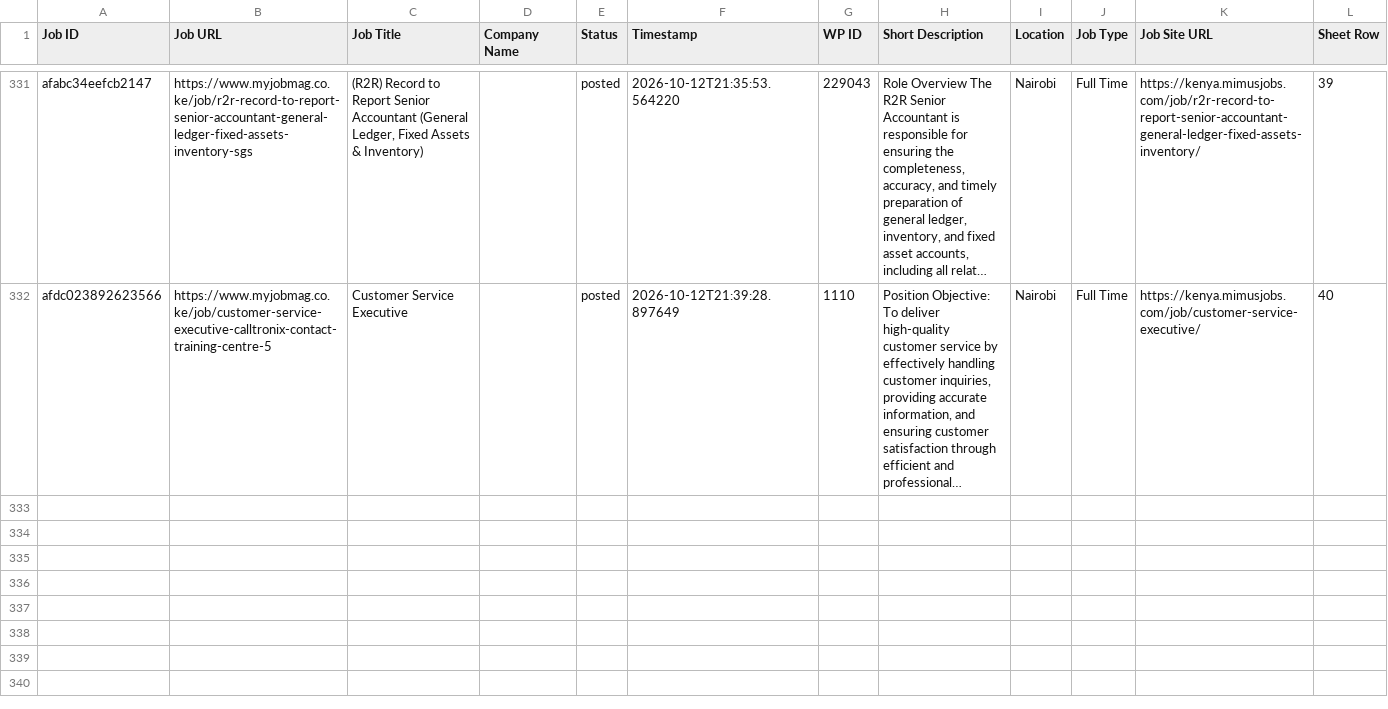
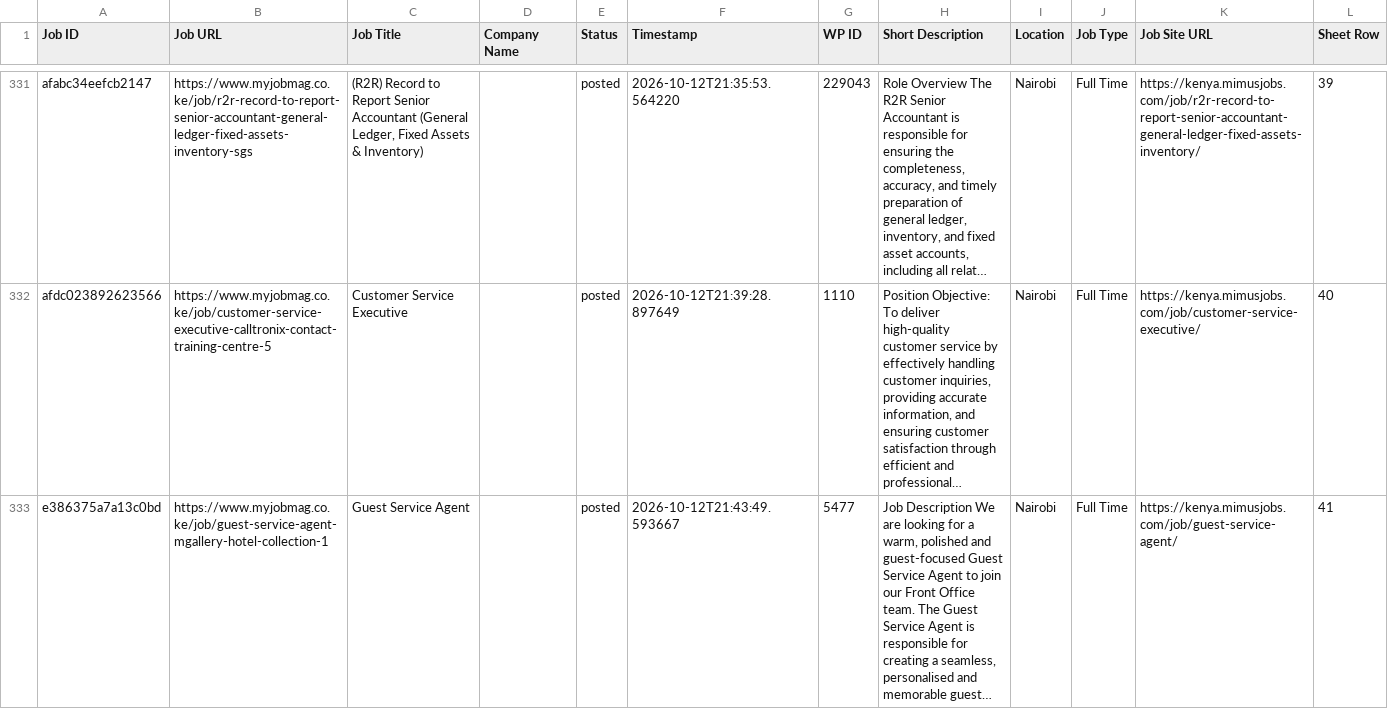
Before and after one commit to projectfetcher/ke, a CSV file: processed_jobs_kenya.csv, drawn as a sheet; only a part is shown, gaps mark what is left out; long unchanged cells end in …; the diff names each change by its address in the sheet, - before the commit and + after, or states it on an @@ line.

```diff
--- a/processed_jobs_kenya.csv
+++ b/processed_jobs_kenya.csv
+row 333: e386375a7a13c0bd | https://www.myjobmag.co.ke/job/guest-service-agent-mgallery-hotel-collection-1 | Guest Service Agent |  | posted | 2026-10-12T21:43:49.593667 | 5477 | Job Description We are looking for a warm, polished and guest-focused Guest Service Agent to join our Front Office team. The Guest Service Agent is responsible for creating a seamless, personalised and memorable guest… | Nairobi | Full Time | https://kenya.mimusjobs.com/job/guest-service-agent/ | 41
```
